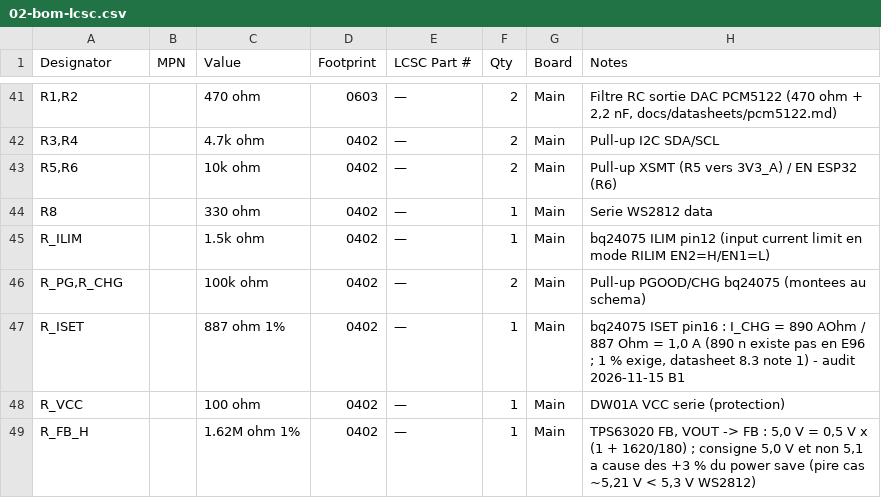
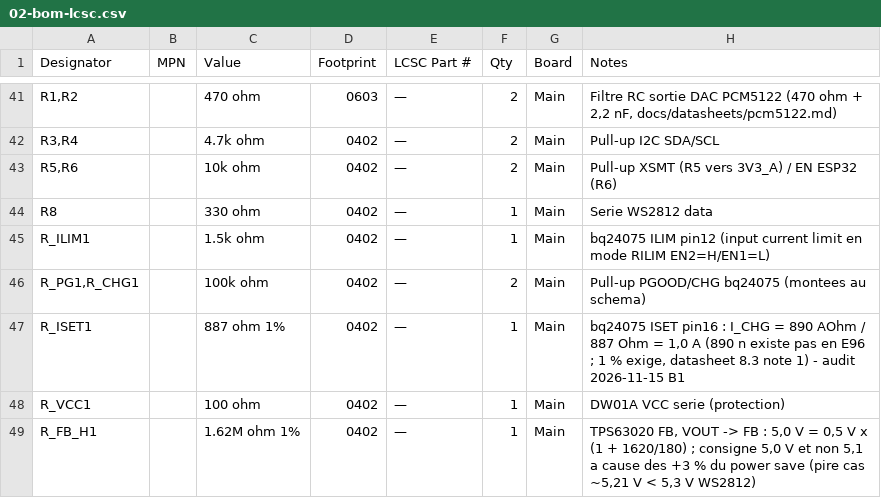
Before and after one commit to GillesClerc/blackbox, a CSV file: hardware/main/BOM/02-bom-lcsc.csv, drawn as a sheet; only a part is shown, gaps mark what is left out; the diff covers the shown part only; the diff names each change by its address in the sheet, - before the commit and + after, or states it on an @@ line.

Commit message:
hardware: corrections de l'ERC du 2026-11-15 sur les six projets
- references sans chiffre final (C_AVDD, R_ISET... 42) : KiCad les tient
  pour non annotees (erreur C_AVDD?, F8 bloque) -> suffixe 1, J7b -> J15 ;
  BOM, FSD, guide, validation, syntheses et textes des schemas a jour.
- TPS63020 : VOUT 5 en passive (deux power_out relies), PWR_FLAG sur
  BB_VINA (VINA alimentee par R_VINA1).
- types electriques des broches de tous les symboles LCSC (bibliotheque,
  toutes copies, et symboles embarques) d'apres les syntheses datasheet ;
  PWR_FLAG sur 3V3_D/GND des satellites (+5V Devant).
- PWR_FLAG embarque remplace par la definition KiCad 10.
- labels et fils ramenes sur la grille 1,27 mm ; faders PTA6043 de Cote 1
  decales de -0,254 mm (broches du symbole LCSC hors grille).
Connectivite identique avant/apres (au renommage pres) sur les six projets.
Restent voulus : 5 bidirectionnel/power_out (Main), 5V_HOST isole (Cote 2).

```diff
--- a/hardware/main/BOM/02-bom-lcsc.csv
+++ b/hardware/main/BOM/02-bom-lcsc.csv
-A45 (Designator): R_ILIM
+A45 (Designator): R_ILIM1
-A46 (Designator): R_PG,R_CHG
+A46 (Designator): R_PG1,R_CHG1
-A47 (Designator): R_ISET
+A47 (Designator): R_ISET1
-A48 (Designator): R_VCC
+A48 (Designator): R_VCC1
-A49 (Designator): R_FB_H
+A49 (Designator): R_FB_H1
```
Also changed, not shown: 29 edited cells elsewhere in this file, 24 other files.
